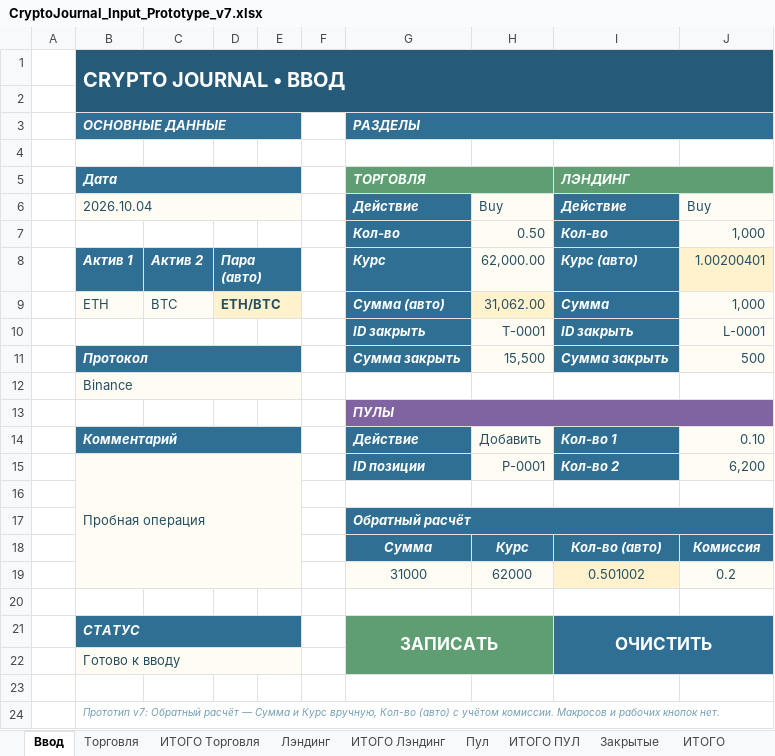
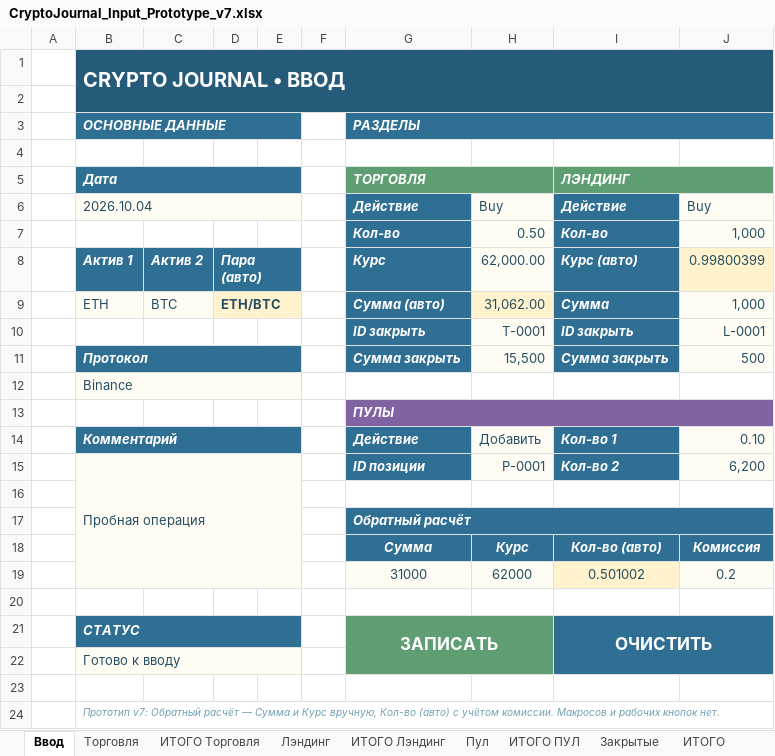
Before and after one commit to olegsh247-stack/CRYPTO-JOURNAL, an Excel workbook: CryptoJournal_Input_Prototype_v7.xlsx, sheet Ввод, drawn as a sheet; values as stored, in another font and other column widths than the file's, no borders; the diff names each change by its address in the sheet, - before the commit and + after, or states it on an @@ line.

```diff
--- a/CryptoJournal_Input_Prototype_v7.xlsx (sheet Ввод)
+++ b/CryptoJournal_Input_Prototype_v7.xlsx (sheet Ввод)
-J8: 1.00200401
+J8: 0.99800399
```
Also changed, not shown: 3 other files.
